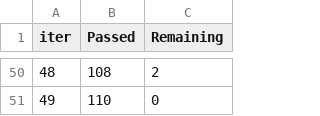
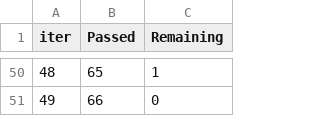
Before and after one commit to Ayush-Sharma410/NeuroGait, a TSV file: catboost_info/time_left.tsv, drawn as a sheet; only a part is shown, gaps mark what is left out; the diff covers the shown part only.

```diff
--- a/catboost_info/time_left.tsv
+++ b/catboost_info/time_left.tsv
@@ -50,2 +50,2 @@ iter	Passed	Remaining
-48	108	2
-49	110	0
+48	65	1
+49	66	0
```
Also changed, not shown: 96 edited cells elsewhere in this file, catboost_info/learn_error.tsv, 5 other files.
